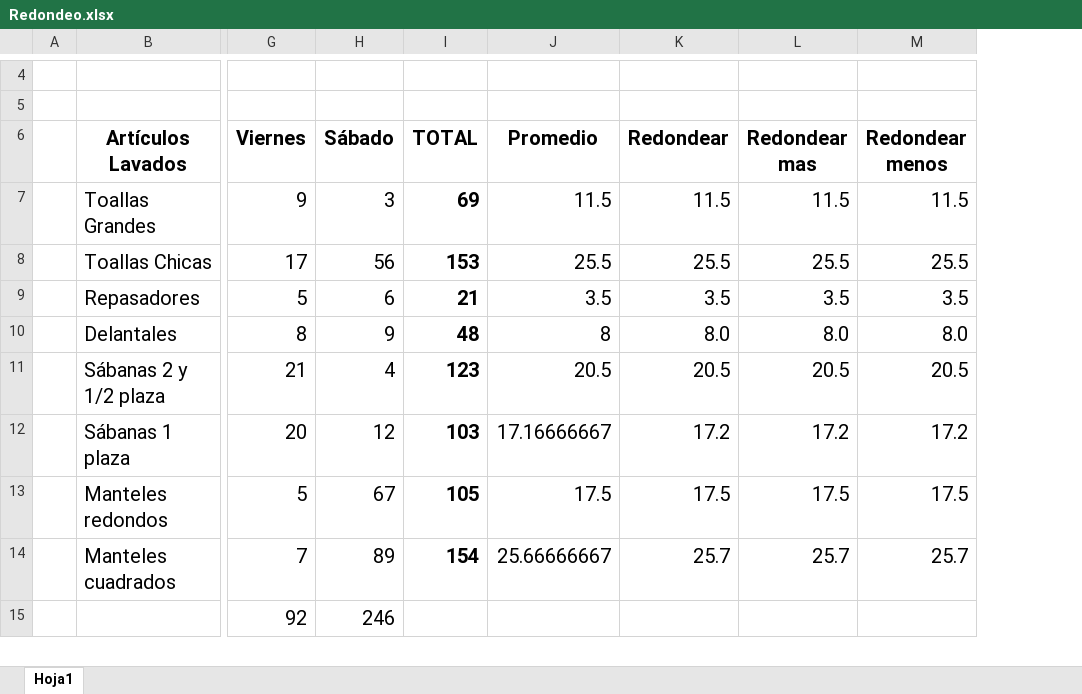
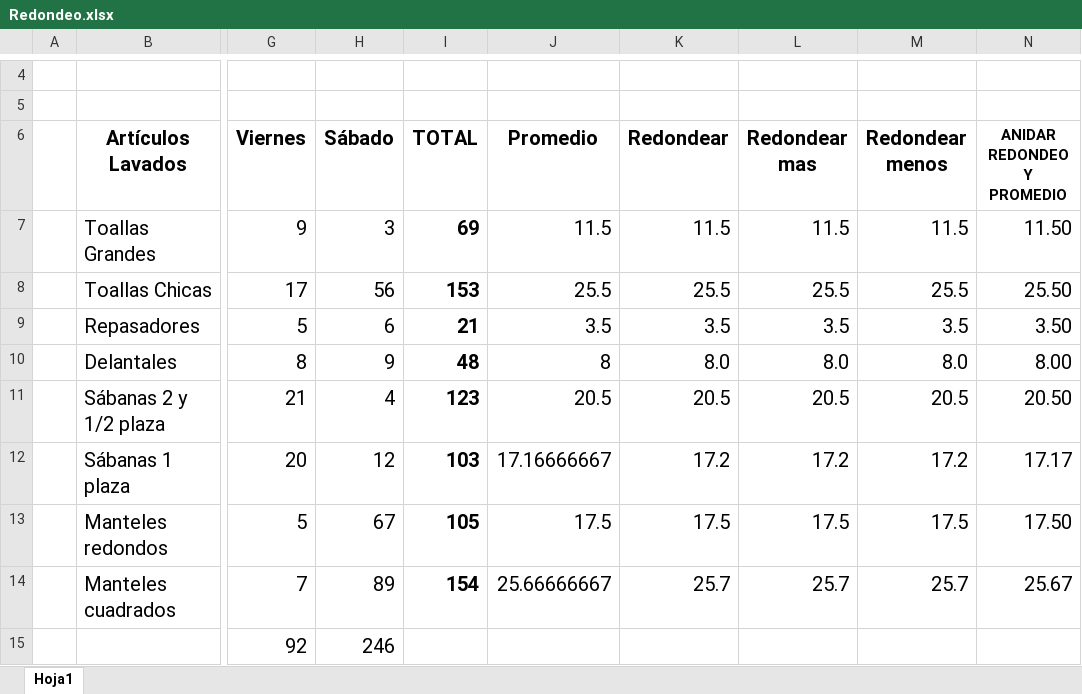
Before and after one commit to gustavopalaciosTecno/Excel_total, an Excel workbook: DÍA 4/Redondeo.xlsx, sheet Hoja1, drawn as a sheet; only a part is shown, gaps mark what is left out; values as stored, in another font and other column widths than the file's, no borders; the diff names each change by its address in the sheet, - before the commit and + after, or states it on an @@ line.

Commit message:
Excel total

```diff
--- a/DÍA 4/Redondeo.xlsx (sheet Hoja1)
+++ b/DÍA 4/Redondeo.xlsx (sheet Hoja1)
+column N (ANIDAR REDONDEO Y PROMEDIO), rows 7-14: 11.50 | 25.50 | 3.50 | 8.00 | 20.50 | 17.17 | 17.50 | 25.67
```
Also changed, not shown: 8 other files.
